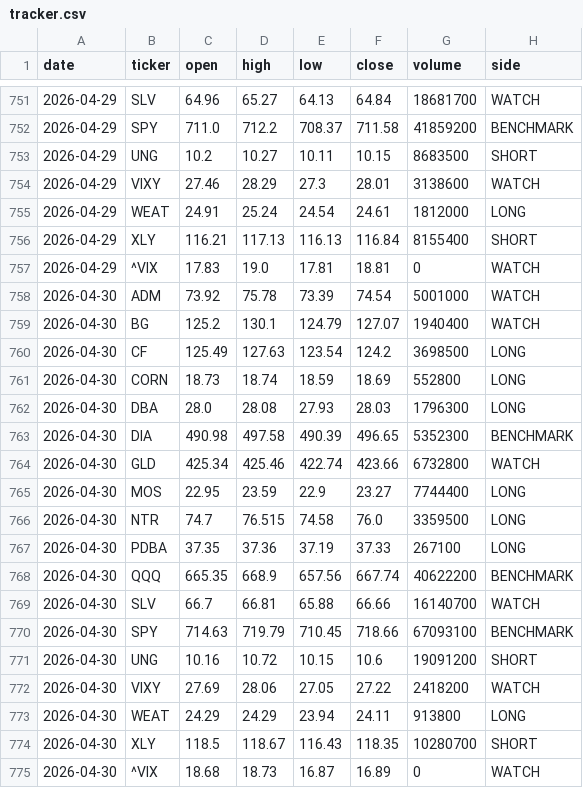
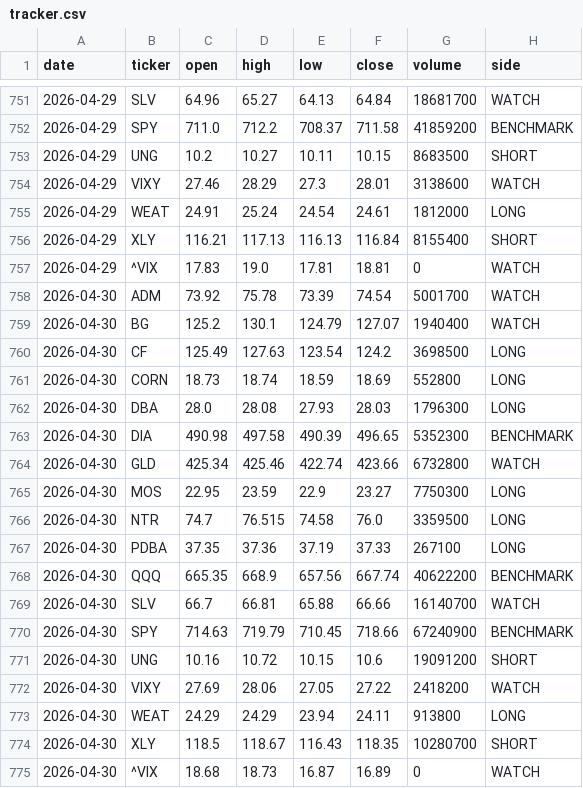
Before and after one commit to gohjhb92/Iran-War, a CSV file: docs/food-shock/tracker.csv, drawn as a sheet; only a part is shown, gaps mark what is left out; the diff covers the shown part only.

```diff
--- a/docs/food-shock/tracker.csv
+++ b/docs/food-shock/tracker.csv
@@ -757,3 +757,3 @@ date,ticker,open,high,low,close,volume,side
 2026-04-29,^VIX,17.83,19.0,17.81,18.81,0,WATCH
-2026-04-30,ADM,73.92,75.78,73.39,74.54,5001000,WATCH
+2026-04-30,ADM,73.92,75.78,73.39,74.54,5001700,WATCH
 2026-04-30,BG,125.2,130.1,124.79,127.07,1940400,WATCH
@@ -764,3 +764,3 @@ date,ticker,open,high,low,close,volume,side
 2026-04-30,GLD,425.34,425.46,422.74,423.66,6732800,WATCH
-2026-04-30,MOS,22.95,23.59,22.9,23.27,7744400,LONG
+2026-04-30,MOS,22.95,23.59,22.9,23.27,7750300,LONG
 2026-04-30,NTR,74.7,76.515,74.58,76.0,3359500,LONG
@@ -769,3 +769,3 @@ date,ticker,open,high,low,close,volume,side
 2026-04-30,SLV,66.7,66.81,65.88,66.66,16140700,WATCH
-2026-04-30,SPY,714.63,719.79,710.45,718.66,67093100,BENCHMARK
+2026-04-30,SPY,714.63,719.79,710.45,718.66,67240900,BENCHMARK
 2026-04-30,UNG,10.16,10.72,10.15,10.6,19091200,SHORT
```
Also changed, not shown: 18 added rows and 32 edited cells elsewhere in this file, food-shock/tracker.csv.
